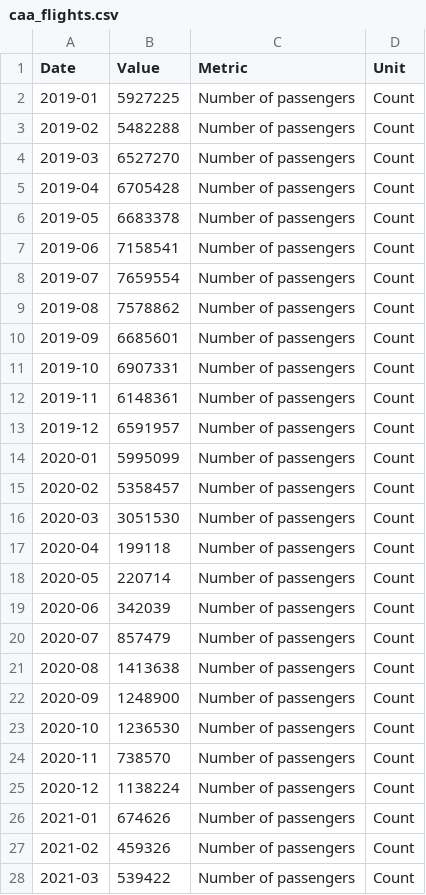
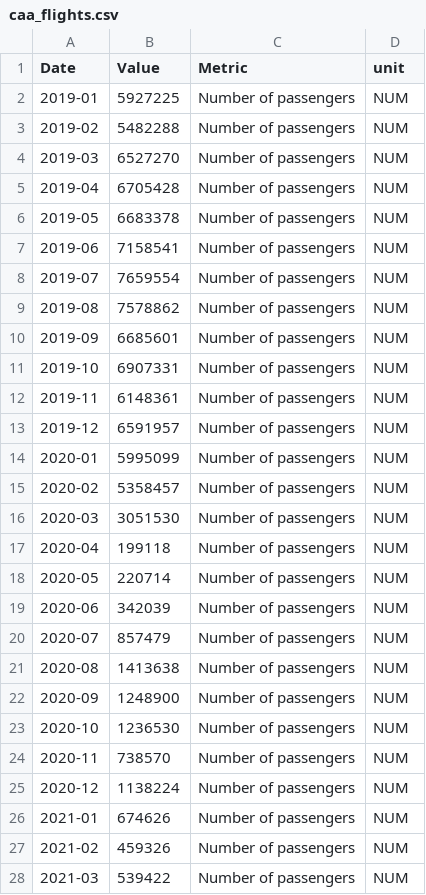
Before and after one commit to GSS-Cogs/ons-faster-economic-indicators, a CSV file: caa_flights/caa_flights.csv, drawn as a sheet; only a part is shown; the diff covers the shown part only.

```diff
--- a/caa_flights/caa_flights.csv
+++ b/caa_flights/caa_flights.csv
@@ -1,28 +1,28 @@
-Date,Value,Metric,Unit
-2019-01,5927225,Number of passengers,Count
-2019-02,5482288,Number of passengers,Count
-2019-03,6527270,Number of passengers,Count
-2019-04,6705428,Number of passengers,Count
-2019-05,6683378,Number of passengers,Count
-2019-06,7158541,Number of passengers,Count
-2019-07,7659554,Number of passengers,Count
-2019-08,7578862,Number of passengers,Count
-2019-09,6685601,Number of passengers,Count
-2019-10,6907331,Number of passengers,Count
-2019-11,6148361,Number of passengers,Count
-2019-12,6591957,Number of passengers,Count
-2020-01,5995099,Number of passengers,Count
-2020-02,5358457,Number of passengers,Count
-2020-03,3051530,Number of passengers,Count
-2020-04,199118,Number of passengers,Count
-2020-05,220714,Number of passengers,Count
-2020-06,342039,Number of passengers,Count
-2020-07,857479,Number of passengers,Count
-2020-08,1413638,Number of passengers,Count
-2020-09,1248900,Number of passengers,Count
-2020-10,1236530,Number of passengers,Count
-2020-11,738570,Number of passengers,Count
-2020-12,1138224,Number of passengers,Count
-2021-01,674626,Number of passengers,Count
-2021-02,459326,Number of passengers,Count
-2021-03,539422,Number of passengers,Count
+Date,Value,Metric,unit
+2019-01,5927225,Number of passengers,NUM
+2019-02,5482288,Number of passengers,NUM
+2019-03,6527270,Number of passengers,NUM
+2019-04,6705428,Number of passengers,NUM
+2019-05,6683378,Number of passengers,NUM
+2019-06,7158541,Number of passengers,NUM
+2019-07,7659554,Number of passengers,NUM
+2019-08,7578862,Number of passengers,NUM
+2019-09,6685601,Number of passengers,NUM
+2019-10,6907331,Number of passengers,NUM
+2019-11,6148361,Number of passengers,NUM
+2019-12,6591957,Number of passengers,NUM
+2020-01,5995099,Number of passengers,NUM
+2020-02,5358457,Number of passengers,NUM
+2020-03,3051530,Number of passengers,NUM
+2020-04,199118,Number of passengers,NUM
+2020-05,220714,Number of passengers,NUM
+2020-06,342039,Number of passengers,NUM
+2020-07,857479,Number of passengers,NUM
+2020-08,1413638,Number of passengers,NUM
+2020-09,1248900,Number of passengers,NUM
+2020-10,1236530,Number of passengers,NUM
+2020-11,738570,Number of passengers,NUM
+2020-12,1138224,Number of passengers,NUM
+2021-01,674626,Number of passengers,NUM
+2021-02,459326,Number of passengers,NUM
+2021-03,539422,Number of passengers,NUM
```
Also changed, not shown: 20 edited cells elsewhere in this file, caa_flights/out/heathrow-flight-passengers.csv, 6 other files.
